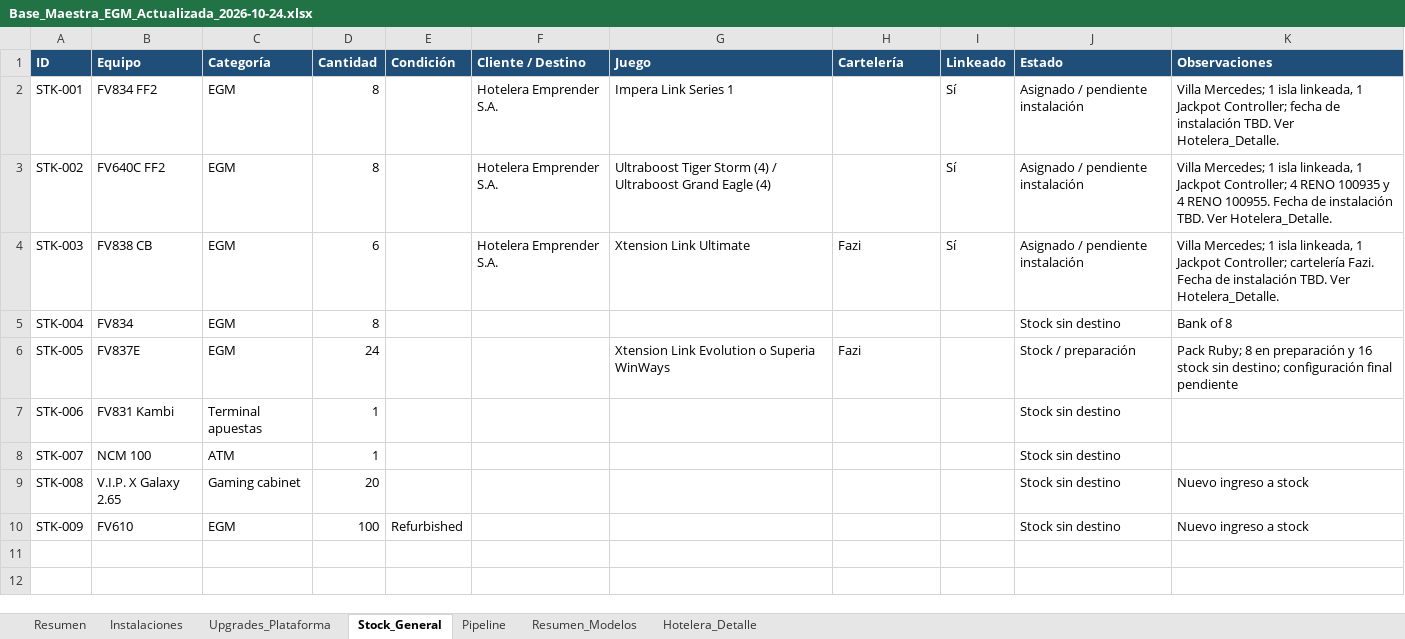
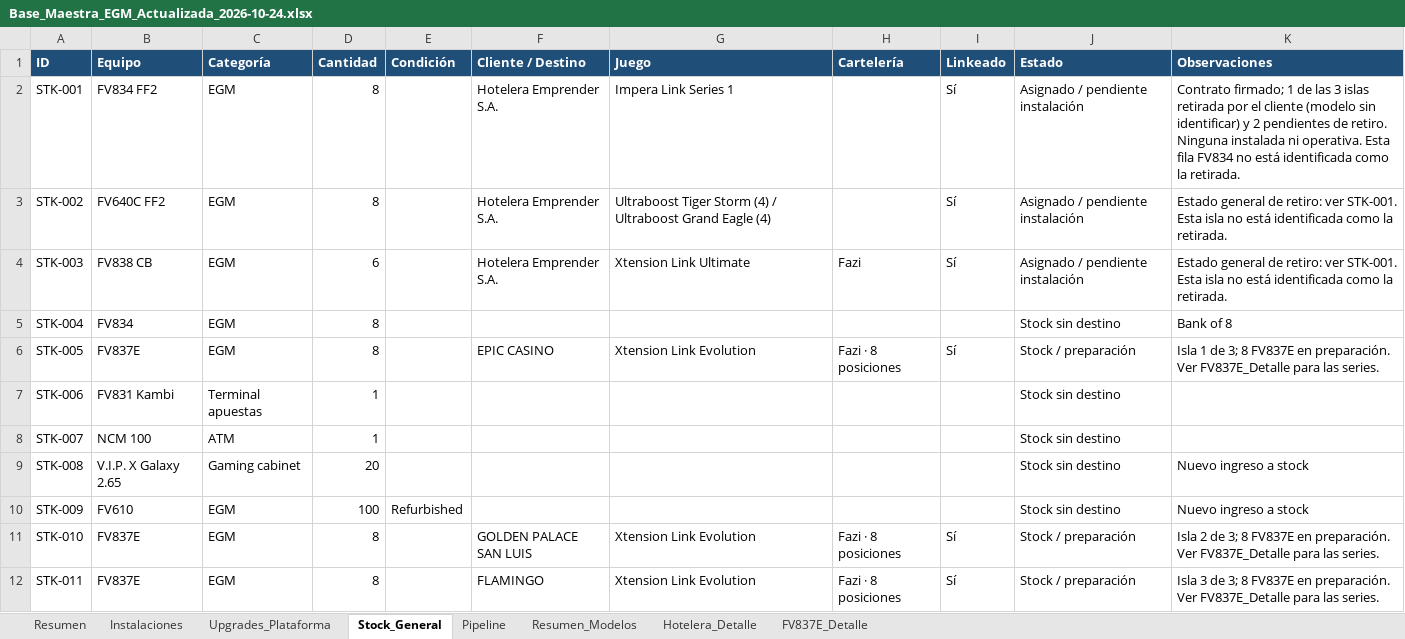
Before and after one commit to ezequielrodrigo2797-bit/NOVO-ARG, an Excel workbook: outputs/base-maestra-egm-20261024/Base_Maestra_EGM_Actualizada_2026-10-24.xlsx, sheet Stock_General, drawn as a sheet; values as stored, in another font and other column widths than the file's, no borders; the diff names each change by its address in the sheet, - before the commit and + after, or states it on an @@ line.

Commit message:
FV837E-Hotelera-update

```diff
--- a/outputs/base-maestra-egm-20261024/Base_Maestra_EGM_Actualizada_2026-10-24.xlsx (sheet Stock_General)
+++ b/outputs/base-maestra-egm-20261024/Base_Maestra_EGM_Actualizada_2026-10-24.xlsx (sheet Stock_General)
+sheet tab: FV837E_Detalle
-K2 (Observaciones): Villa Mercedes; 1 isla linkeada, 1 Jackpot Controller; fecha de instalación TBD. Ver Hotelera_Detalle.
+K2 (Observaciones): Contrato firmado; 1 de las 3 islas retirada por el cliente (modelo sin identificar) y 2 pendientes de retiro. Ninguna instalada ni operativa. Esta fila FV834 no está identificada como la retirada.
-K3 (Observaciones): Villa Mercedes; 1 isla linkeada, 1 Jackpot Controller; 4 RENO 100935 y 4 RENO 100955. Fecha de instalación TBD. Ver Hotelera_Detalle.
+K3 (Observaciones): Estado general de retiro: ver STK-001. Esta isla no está identificada como la retirada.
-K4 (Observaciones): Villa Mercedes; 1 isla linkeada, 1 Jackpot Controller; cartelería Fazi. Fecha de instalación TBD. Ver Hotelera_Detalle.
+K4 (Observaciones): Estado general de retiro: ver STK-001. Esta isla no está identificada como la retirada.
-D6 (Cantidad): 24
+D6 (Cantidad): 8
-F6 (Cliente / Destino): (empty)
+F6 (Cliente / Destino): EPIC CASINO
-G6 (Juego): Xtension Link Evolution o Superia WinWays
+G6 (Juego): Xtension Link Evolution
-H6 (Cartelería): Fazi
+H6 (Cartelería): Fazi · 8 posiciones
-I6 (Linkeado): (empty)
+I6 (Linkeado): Sí
-K6 (Observaciones): Pack Ruby; 8 en preparación y 16 stock sin destino; configuración final pendiente
+K6 (Observaciones): Isla 1 de 3; 8 FV837E en preparación. Ver FV837E_Detalle para las series.
+row 11: STK-010 | FV837E | EGM | 8 |  | GOLDEN PALACE SAN LUIS | Xtension Link Evolution | Fazi · 8 posiciones | Sí | Stock / preparación | Isla 2 de 3; 8 FV837E en preparación. Ver FV837E_Detalle para las series.
+row 12: STK-011 | FV837E | EGM | 8 |  | FLAMINGO | Xtension Link Evolution | Fazi · 8 posiciones | Sí | Stock / preparación | Isla 3 de 3; 8 FV837E en preparación. Ver FV837E_Detalle para las series.
```
Also changed, not shown: sheet Pipeline, sheet Resumen, sheet Resumen_Modelos, sheet Hotelera_Detalle, 6 other files.
